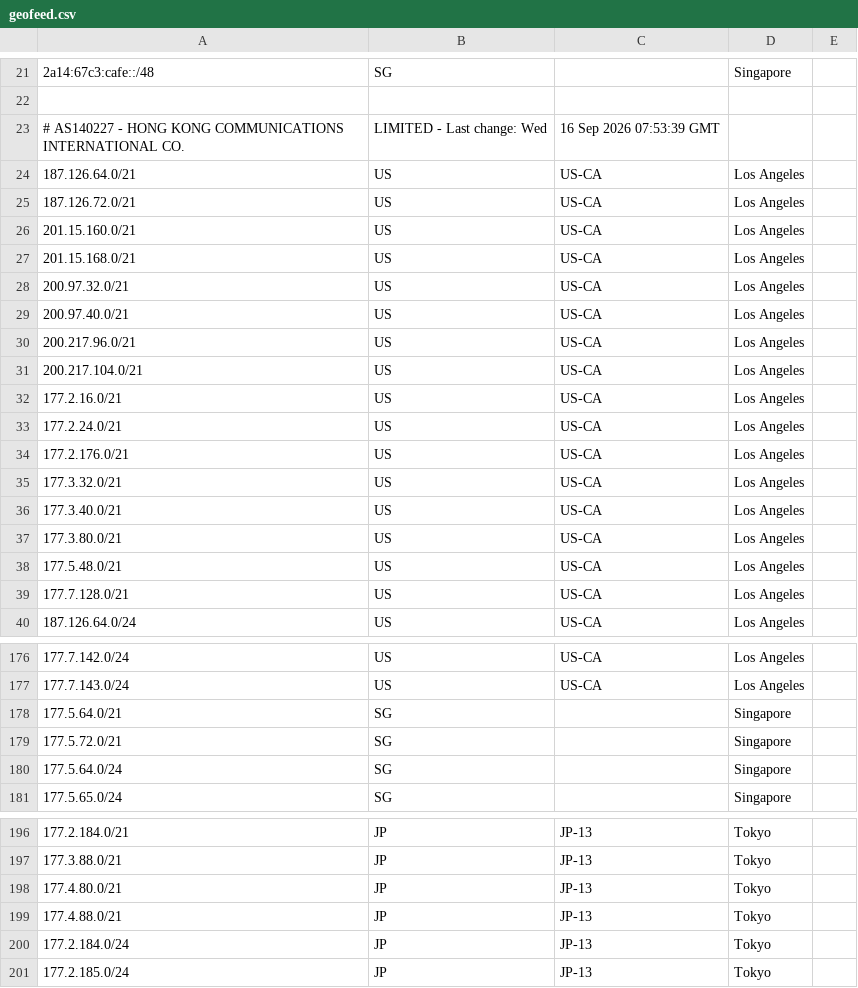
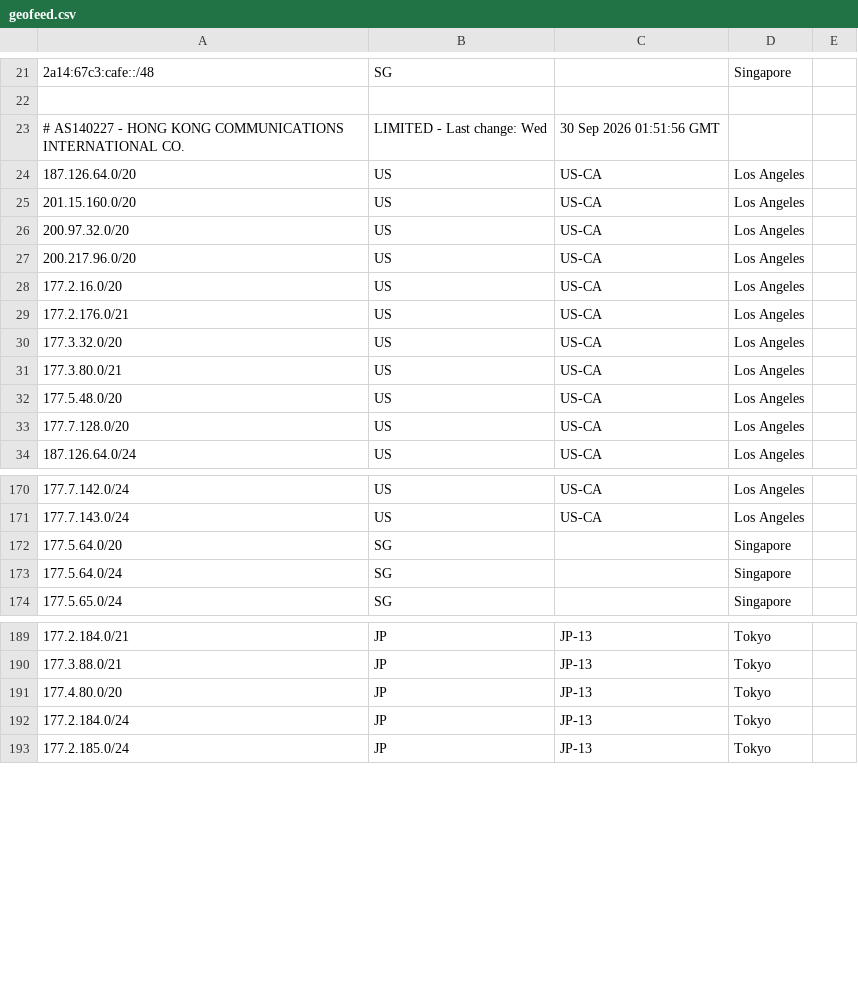
Before and after one commit to MoeDove-LLC/moegeo, a CSV file: output/geofeed.csv, drawn as a sheet; only a part is shown, gaps mark what is left out; the diff covers the shown part only.

```diff
--- a/output/geofeed.csv
+++ b/output/geofeed.csv
@@ -22,19 +22,13 @@
 
-# AS140227 - HONG KONG COMMUNICATIONS INTERNATIONAL CO., LIMITED - Last change: Wed, 16 Sep 2026 07:53:39 GMT
-187.126.64.0/21,US,US-CA,Los Angeles,
-187.126.72.0/21,US,US-CA,Los Angeles,
-201.15.160.0/21,US,US-CA,Los Angeles,
-201.15.168.0/21,US,US-CA,Los Angeles,
-200.97.32.0/21,US,US-CA,Los Angeles,
-200.97.40.0/21,US,US-CA,Los Angeles,
-200.217.96.0/21,US,US-CA,Los Angeles,
-200.217.104.0/21,US,US-CA,Los Angeles,
-177.2.16.0/21,US,US-CA,Los Angeles,
-177.2.24.0/21,US,US-CA,Los Angeles,
+# AS140227 - HONG KONG COMMUNICATIONS INTERNATIONAL CO., LIMITED - Last change: Wed, 30 Sep 2026 01:51:56 GMT
+187.126.64.0/20,US,US-CA,Los Angeles,
+201.15.160.0/20,US,US-CA,Los Angeles,
+200.97.32.0/20,US,US-CA,Los Angeles,
+200.217.96.0/20,US,US-CA,Los Angeles,
+177.2.16.0/20,US,US-CA,Los Angeles,
 177.2.176.0/21,US,US-CA,Los Angeles,
-177.3.32.0/21,US,US-CA,Los Angeles,
-177.3.40.0/21,US,US-CA,Los Angeles,
+177.3.32.0/20,US,US-CA,Los Angeles,
 177.3.80.0/21,US,US-CA,Los Angeles,
-177.5.48.0/21,US,US-CA,Los Angeles,
-177.7.128.0/21,US,US-CA,Los Angeles,
+177.5.48.0/20,US,US-CA,Los Angeles,
+177.7.128.0/20,US,US-CA,Los Angeles,
 187.126.64.0/24,US,US-CA,Los Angeles,
@@ -177,4 +171,3 @@
 177.7.143.0/24,US,US-CA,Los Angeles,
-177.5.64.0/21,SG,,Singapore,
-177.5.72.0/21,SG,,Singapore,
+177.5.64.0/20,SG,,Singapore,
 177.5.64.0/24,SG,,Singapore,
@@ -197,4 +190,3 @@
 177.3.88.0/21,JP,JP-13,Tokyo,
-177.4.80.0/21,JP,JP-13,Tokyo,
-177.4.88.0/21,JP,JP-13,Tokyo,
+177.4.80.0/20,JP,JP-13,Tokyo,
 177.2.184.0/24,JP,JP-13,Tokyo,
```
Also changed, not shown: 11 added rows, 6 removed rows and 8 edited cells elsewhere in this file.
